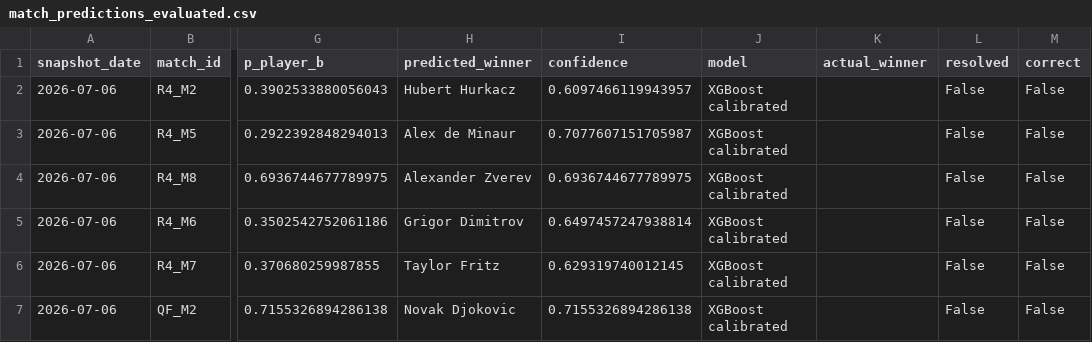
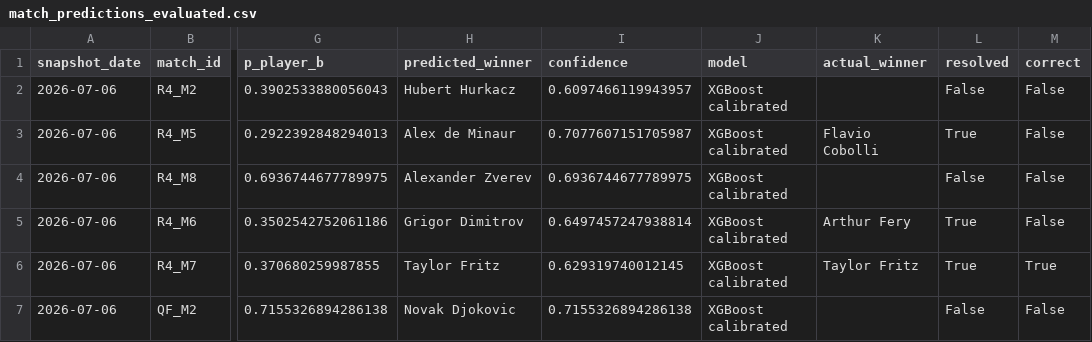
Before and after one commit to renzorico/wimbledon-predictor, a CSV file: data/predictions/2026-07-06/match_predictions_evaluated.csv, drawn as a sheet; only a part is shown, gaps mark what is left out; the diff names each change by its address in the sheet, - before the commit and + after, or states it on an @@ line.

```diff
--- a/data/predictions/2026-07-06/match_predictions_evaluated.csv
+++ b/data/predictions/2026-07-06/match_predictions_evaluated.csv
-K3 (actual_winner): (empty)
+K3 (actual_winner): Flavio Cobolli
-L3 (resolved): False
+L3 (resolved): True
-K5 (actual_winner): (empty)
+K5 (actual_winner): Arthur Fery
-L5:L6 (resolved): False
+L5:L6 (resolved): True
-K6 (actual_winner): (empty)
+K6 (actual_winner): Taylor Fritz
-M6 (correct): False
+M6 (correct): True
```
Also changed, not shown: data/predictions/2026-07-05/match_predictions_evaluated.csv, 10 other files.
